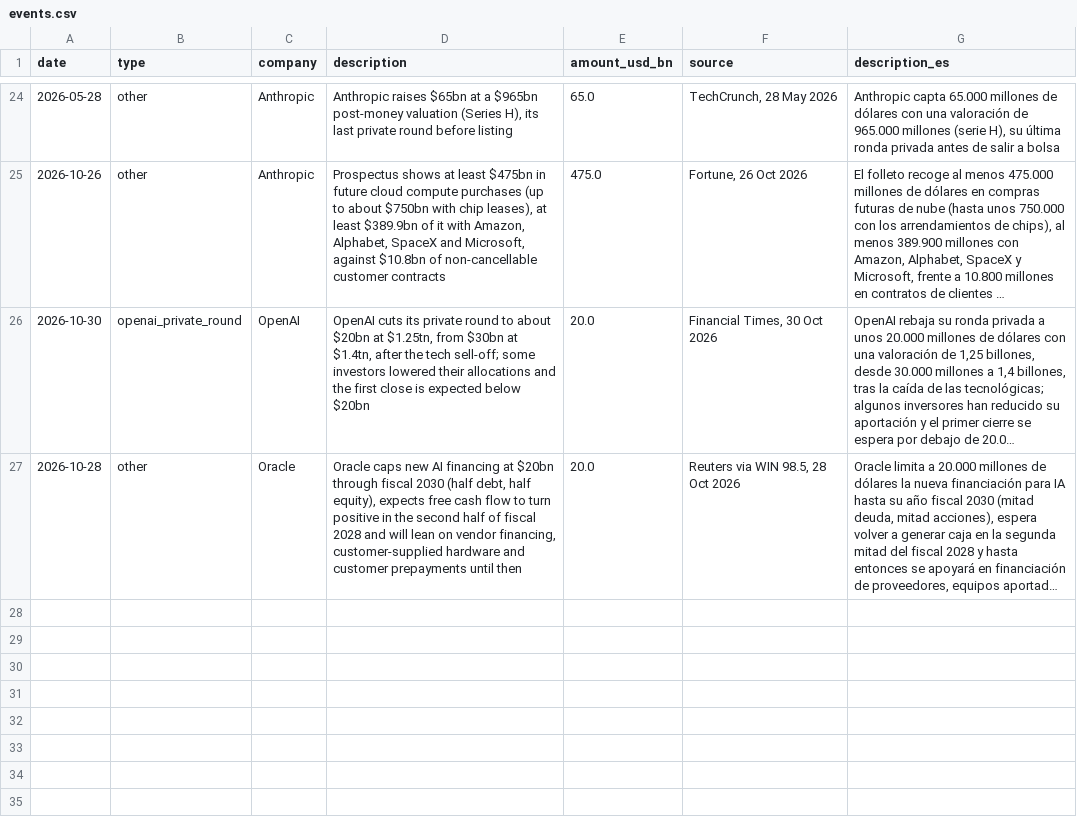
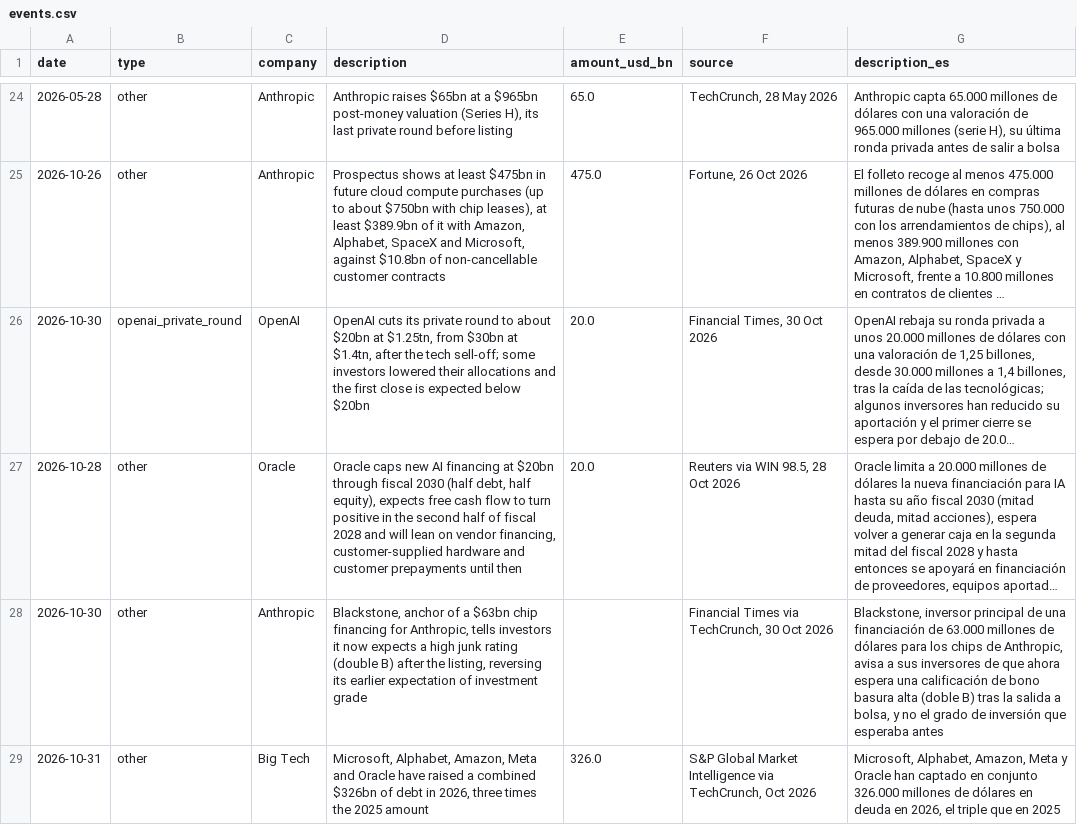
Before and after one commit to Acedoo/chips-and-risk, a CSV file: events.csv, drawn as a sheet; only a part is shown, gaps mark what is left out; long unchanged cells end in …; the diff names each change by its address in the sheet, - before the commit and + after, or states it on an @@ line.

```diff
--- a/events.csv
+++ b/events.csv
+row 28: 2026-10-30 | other | Anthropic | Blackstone, anchor of a $63bn chip financing for Anthropic, tells investors it now expects a high junk rating (double B) after the listing, reversing its earlier expectation of investment grade |  | Financial Times via TechCrunch, 30 Oct 2026 | Blackstone, inversor principal de una financiación de 63.000 millones de dólares para los chips de Anthropic, avisa a sus inversores de que ahora espera una calificación de bono basura alta (doble B) tras la salida a bolsa, y no el grado de inversión que esperaba antes
+row 29: 2026-10-31 | other | Big Tech | Microsoft, Alphabet, Amazon, Meta and Oracle have raised a combined $326bn of debt in 2026, three times the 2025 amount | 326.0 | S&P Global Market Intelligence via TechCrunch, Oct 2026 | Microsoft, Alphabet, Amazon, Meta y Oracle han captado en conjunto 326.000 millones de dólares en deuda en 2026, el triple que en 2025
```
